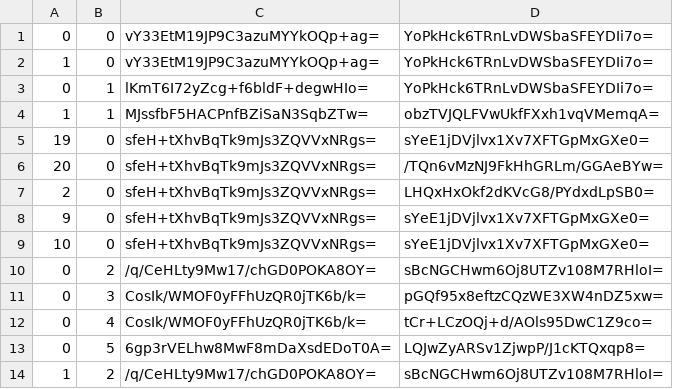
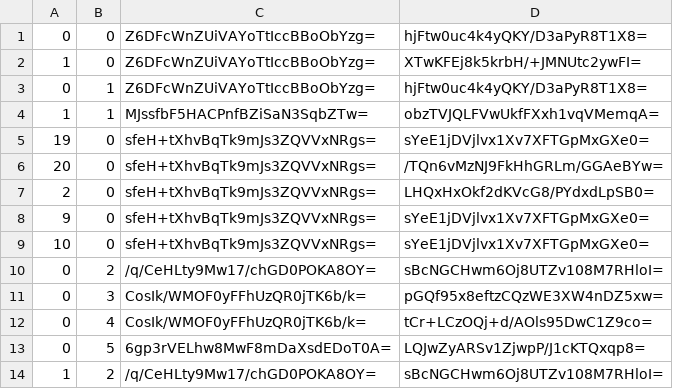
Before and after one commit to Sneezry/mcmapweb, a CSV file: tiles/zoom.-1/metadata/k.0.0.csv, drawn as a sheet.

```diff
--- a/tiles/zoom.-1/metadata/k.0.0.csv
+++ b/tiles/zoom.-1/metadata/k.0.0.csv
@@ -1,4 +1,4 @@
-0,0,vY33EtM19JP9C3azuMYYkOQp+ag=,YoPkHck6TRnLvDWSbaSFEYDIi7o=
-1,0,vY33EtM19JP9C3azuMYYkOQp+ag=,YoPkHck6TRnLvDWSbaSFEYDIi7o=
-0,1,lKmT6I72yZcg+f6bldF+degwHIo=,YoPkHck6TRnLvDWSbaSFEYDIi7o=
+0,0,Z6DFcWnZUiVAYoTtIccBBoObYzg=,hjFtw0uc4k4yQKY/D3aPyR8T1X8=
+1,0,Z6DFcWnZUiVAYoTtIccBBoObYzg=,XTwKFEj8k5krbH/+JMNUtc2ywFI=
+0,1,Z6DFcWnZUiVAYoTtIccBBoObYzg=,hjFtw0uc4k4yQKY/D3aPyR8T1X8=
 1,1,MJssfbF5HACPnfBZiSaN3SqbZTw=,obzTVJQLFVwUkfFXxh1vqVMemqA=
```
Also changed, not shown: tiles/zoom.-2/metadata/k.0.0.csv, tiles/zoom.-3/metadata/k.0.0.csv, 13 other files.
